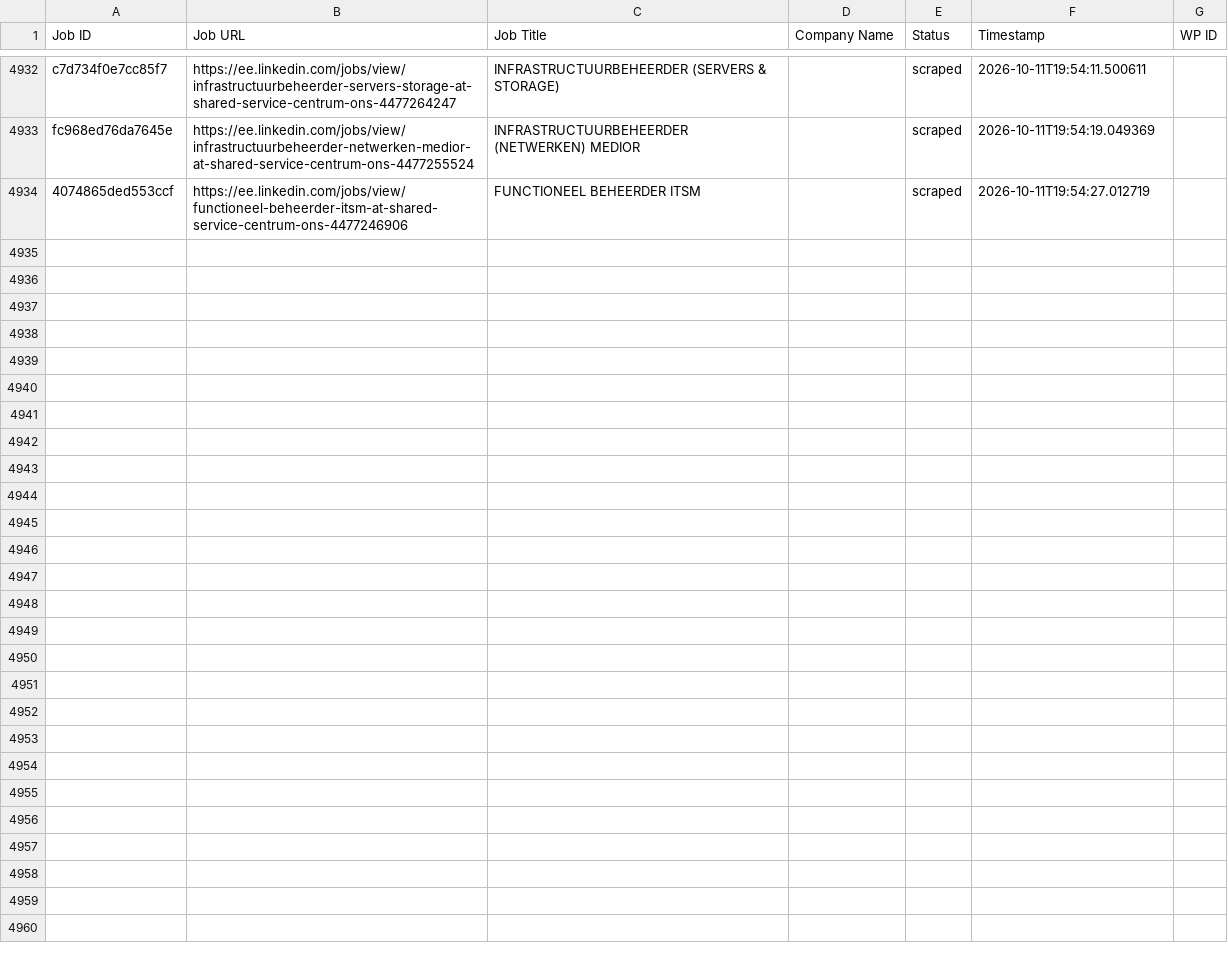
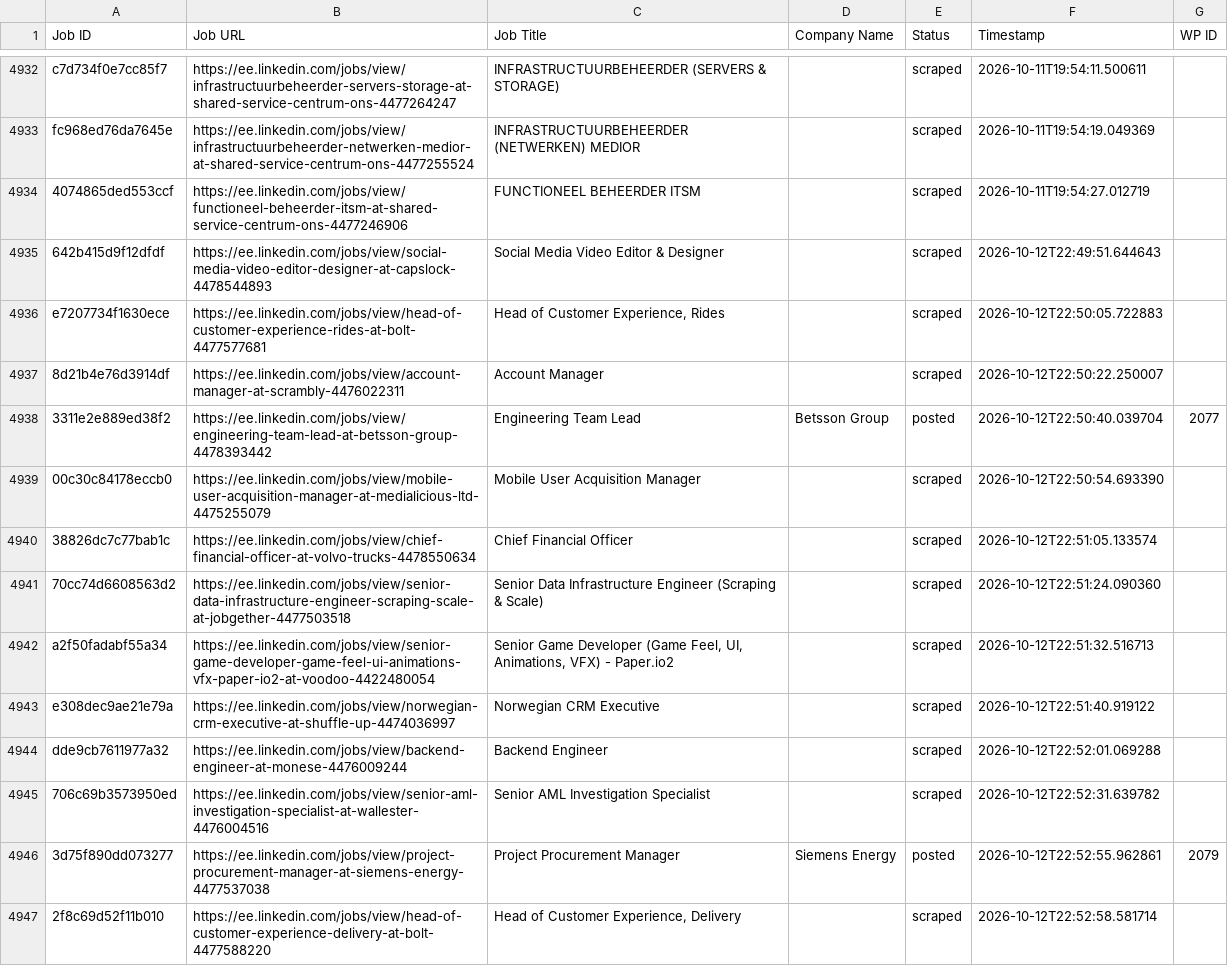
Before and after one commit to vindoky/ee, a CSV file: processed_jobs.csv, drawn as a sheet; only a part is shown, gaps mark what is left out; the diff covers the shown part only; the diff names each change by its address in the sheet, - before the commit and + after, or states it on an @@ line.

```diff
--- a/processed_jobs.csv
+++ b/processed_jobs.csv
+row 4935: 642b415d9f12dfdf | https://ee.linkedin.com/jobs/view/social-media-video-editor-designer-at-capslock-4478544893 | Social Media Video Editor & Designer |  | scraped | 2026-10-12T22:49:51.644643
+row 4936: e7207734f1630ece | https://ee.linkedin.com/jobs/view/head-of-customer-experience-rides-at-bolt-4477577681 | Head of Customer Experience, Rides |  | scraped | 2026-10-12T22:50:05.722883
+row 4937: 8d21b4e76d3914df | https://ee.linkedin.com/jobs/view/account-manager-at-scrambly-4476022311 | Account Manager |  | scraped | 2026-10-12T22:50:22.250007
+row 4938: 3311e2e889ed38f2 | https://ee.linkedin.com/jobs/view/engineering-team-lead-at-betsson-group-4478393442 | Engineering Team Lead | Betsson Group | posted | 2026-10-12T22:50:40.039704 | 2077
+row 4939: 00c30c84178eccb0 | https://ee.linkedin.com/jobs/view/mobile-user-acquisition-manager-at-medialicious-ltd-4475255079 | Mobile User Acquisition Manager |  | scraped | 2026-10-12T22:50:54.693390
+row 4940: 38826dc7c77bab1c | https://ee.linkedin.com/jobs/view/chief-financial-officer-at-volvo-trucks-4478550634 | Chief Financial Officer |  | scraped | 2026-10-12T22:51:05.133574
+row 4941: 70cc74d6608563d2 | https://ee.linkedin.com/jobs/view/senior-data-infrastructure-engineer-scraping-scale-at-jobgether-4477503518 | Senior Data Infrastructure Engineer (Scraping & Scale) |  | scraped | 2026-10-12T22:51:24.090360
+row 4942: a2f50fadabf55a34 | https://ee.linkedin.com/jobs/view/senior-game-developer-game-feel-ui-animations-vfx-paper-io2-at-voodoo-4422480054 | Senior Game Developer (Game Feel, UI, Animations, VFX) - Paper.io2 |  | scraped | 2026-10-12T22:51:32.516713
+row 4943: e308dec9ae21e79a | https://ee.linkedin.com/jobs/view/norwegian-crm-executive-at-shuffle-up-4474036997 | Norwegian CRM Executive |  | scraped | 2026-10-12T22:51:40.919122
+row 4944: dde9cb7611977a32 | https://ee.linkedin.com/jobs/view/backend-engineer-at-monese-4476009244 | Backend Engineer |  | scraped | 2026-10-12T22:52:01.069288
+row 4945: 706c69b3573950ed | https://ee.linkedin.com/jobs/view/senior-aml-investigation-specialist-at-wallester-4476004516 | Senior AML Investigation Specialist |  | scraped | 2026-10-12T22:52:31.639782
+row 4946: 3d75f890dd073277 | https://ee.linkedin.com/jobs/view/project-procurement-manager-at-siemens-energy-4477537038 | Project Procurement Manager | Siemens Energy | posted | 2026-10-12T22:52:55.962861 | 2079
+row 4947: 2f8c69d52f11b010 | https://ee.linkedin.com/jobs/view/head-of-customer-experience-delivery-at-bolt-4477588220 | Head of Customer Experience, Delivery |  | scraped | 2026-10-12T22:52:58.581714
```
Also changed, not shown: 12 added rows elsewhere in this file.
